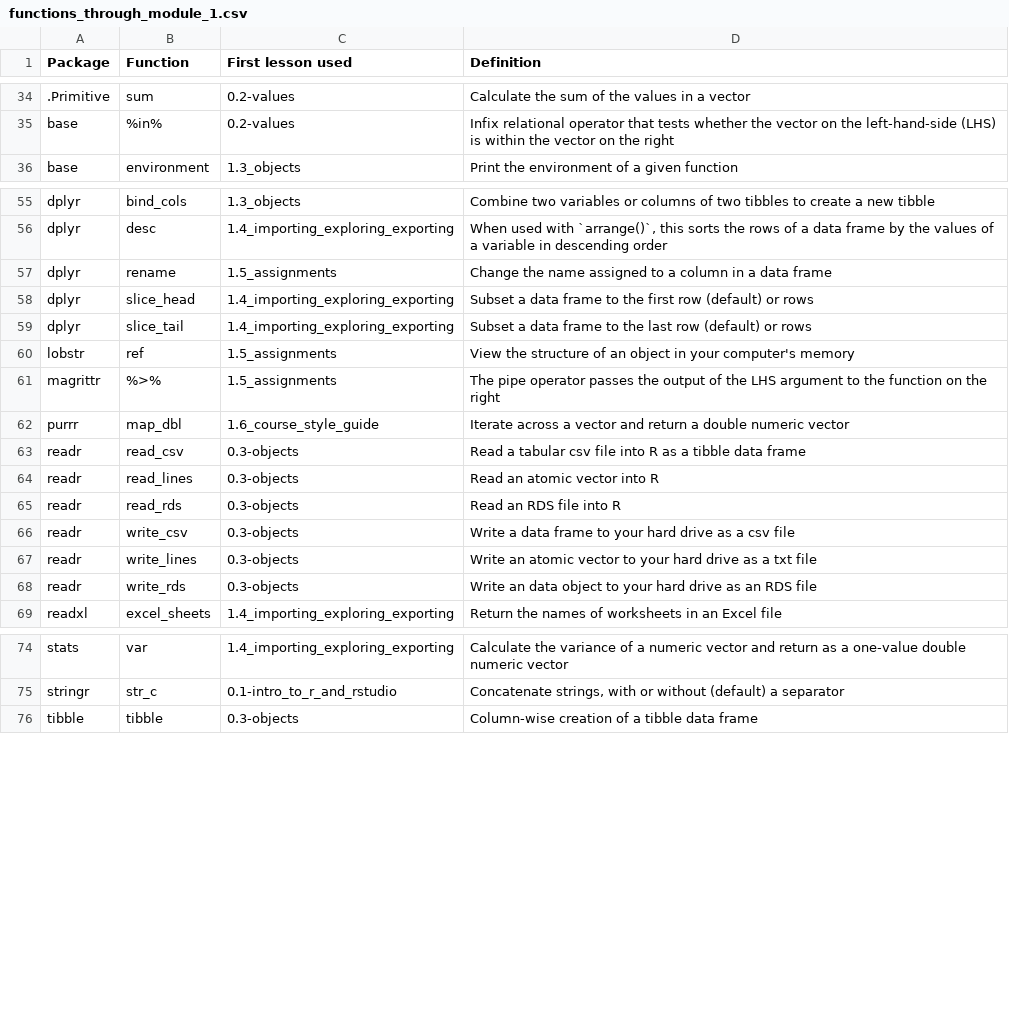
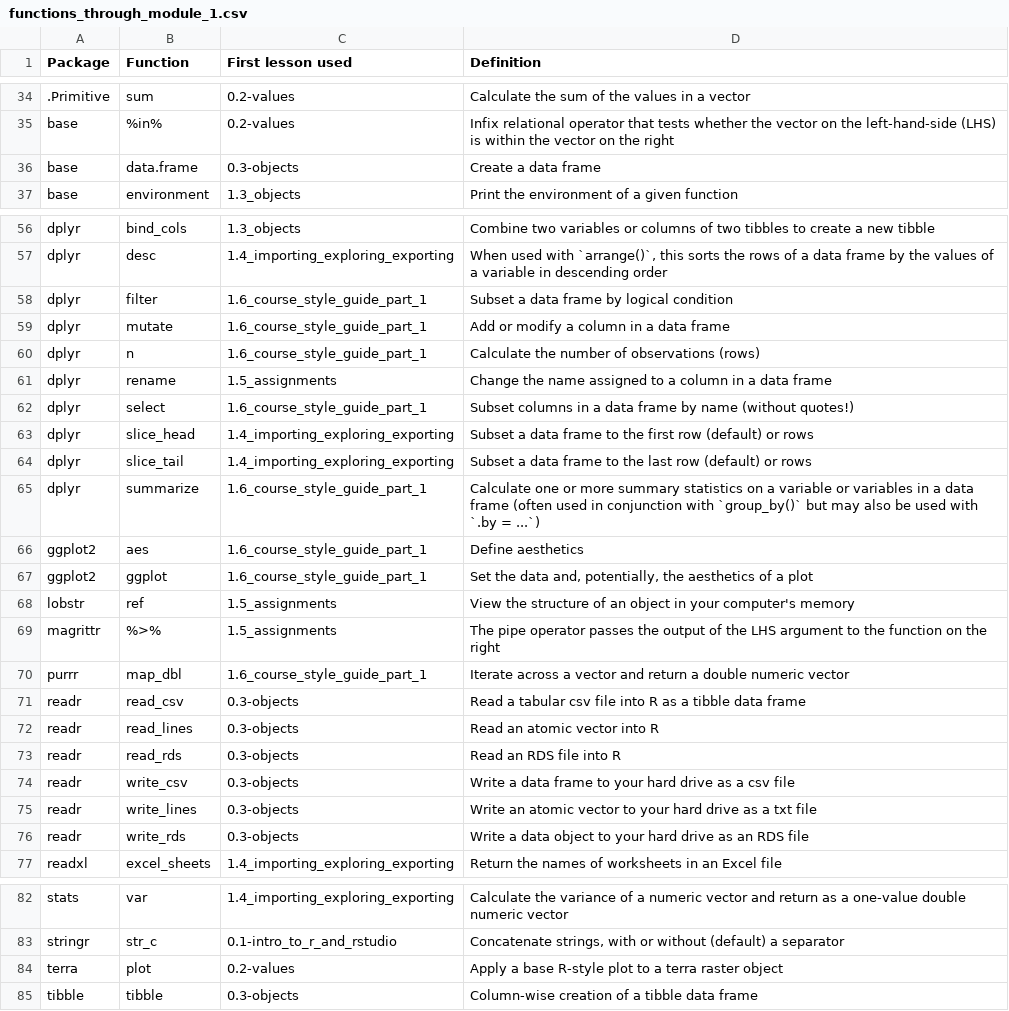
Before and after one commit to evansbrians/datasci_2025, a CSV file: modules/module_1/function_tables/functions_through_module_1.csv, drawn as a sheet; only a part is shown, gaps mark what is left out; the diff covers the shown part only.

Commit message:
function tables

```diff
--- a/modules/module_1/function_tables/functions_through_module_1.csv
+++ b/modules/module_1/function_tables/functions_through_module_1.csv
@@ -35,2 +35,3 @@ Package,Function,First lesson used,Definition
 base,%in%,0.2-values,Infix relational operator that tests whether the vector on the left-hand-side (LHS) is within the vector on the right
+base,data.frame,0.3-objects,Create a data frame
 base,environment,1.3_objects,Print the environment of a given function
@@ -56,8 +57,15 @@ dplyr,bind_cols,1.3_objects,Combine two variables or columns of two tibbles to c
 dplyr,desc,1.4_importing_exploring_exporting,"When used with `arrange()`, this sorts the rows of a data frame by the values of a variable in descending order"
+dplyr,filter,1.6_course_style_guide_part_1,Subset a data frame by logical condition
+dplyr,mutate,1.6_course_style_guide_part_1,Add or modify a column in a data frame
+dplyr,n,1.6_course_style_guide_part_1,Calculate the number of observations (rows)
 dplyr,rename,1.5_assignments,Change the name assigned to a column in a data frame
+dplyr,select,1.6_course_style_guide_part_1,Subset columns in a data frame by name (without quotes!)
 dplyr,slice_head,1.4_importing_exploring_exporting,Subset a data frame to the first row (default) or rows
 dplyr,slice_tail,1.4_importing_exploring_exporting,Subset a data frame to the last row (default) or rows
+dplyr,summarize,1.6_course_style_guide_part_1,Calculate one or more summary statistics on a variable or variables in a data frame (often used in conjunction with `group_by()` but may also be used with `.by = ...`)
+ggplot2,aes,1.6_course_style_guide_part_1,Define aesthetics
+ggplot2,ggplot,1.6_course_style_guide_part_1,"Set the data and, potentially, the aesthetics of a plot"
 lobstr,ref,1.5_assignments,View the structure of an object in your computer's memory
 magrittr,%>%,1.5_assignments,The pipe operator passes the output of the LHS argument to the function on the right
-purrr,map_dbl,1.6_course_style_guide,Iterate across a vector and return a double numeric vector
+purrr,map_dbl,1.6_course_style_guide_part_1,Iterate across a vector and return a double numeric vector
 readr,read_csv,0.3-objects,Read a tabular csv file into R as a tibble data frame
@@ -67,3 +75,3 @@ readr,write_csv,0.3-objects,Write a data frame to your hard drive as a csv file
 readr,write_lines,0.3-objects,Write an atomic vector to your hard drive as a txt file
-readr,write_rds,0.3-objects,Write an data object to your hard drive as an RDS file
+readr,write_rds,0.3-objects,Write a data object to your hard drive as an RDS file
 readxl,excel_sheets,1.4_importing_exploring_exporting,Return the names of worksheets in an Excel file
@@ -75,2 +83,3 @@ stats,var,1.4_importing_exploring_exporting,Calculate the variance of a numeric
 stringr,str_c,0.1-intro_to_r_and_rstudio,"Concatenate strings, with or without (default) a separator"
+terra,plot,0.2-values,Apply a base R-style plot to a terra raster object
 tibble,tibble,0.3-objects,Column-wise creation of a tibble data frame
```
Also changed, not shown: 1 edited cell elsewhere in this file, modules/module_1/function_tables/functions_1.2_getting_started.csv, modules/module_1/function_tables/functions_1.4_importing_exploring_exporting.csv, 1 other file.
